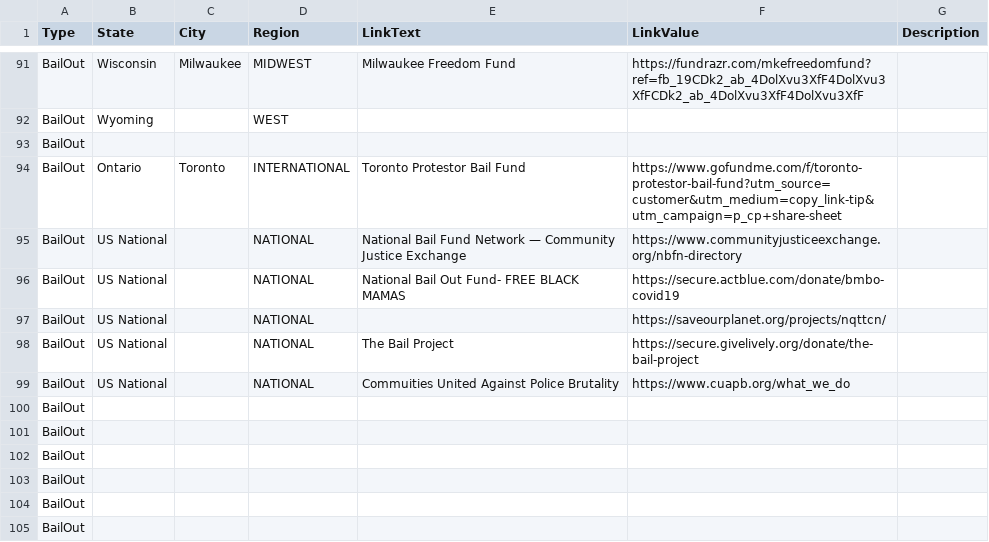
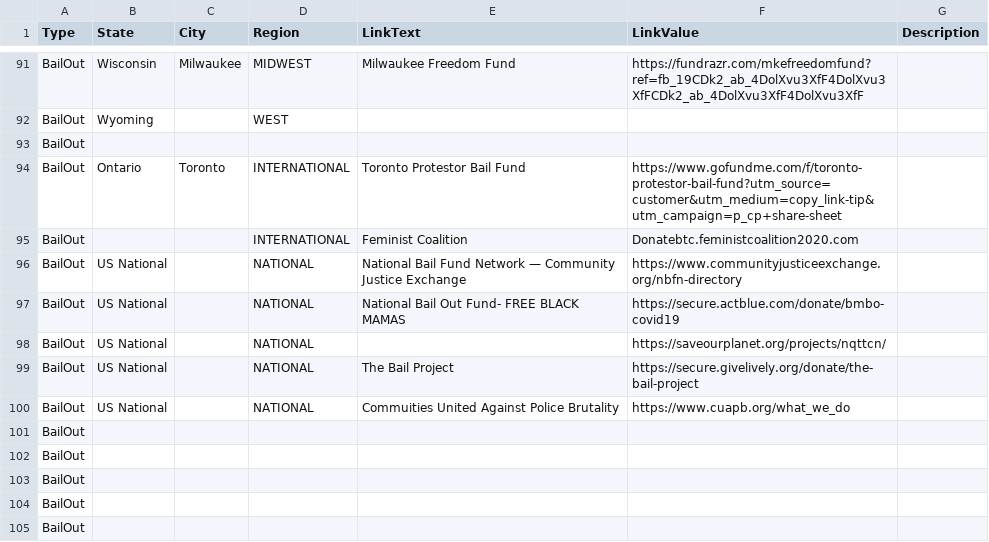
Before and after one commit to duallain/beanally, a CSV file: beanally.csv, drawn as a sheet; only a part is shown, gaps mark what is left out; removed rows and columns are numbered as before the commit, all else as after; the diff names each change by its address in the sheet, - before the commit and + after, or states it on an @@ line.

```diff
--- a/beanally.csv
+++ b/beanally.csv
+row 95: BailOut |  |  | INTERNATIONAL | Feminist Coalition | Donatebtc.feministcoalition2020.com
-row 100: BailOut
```
